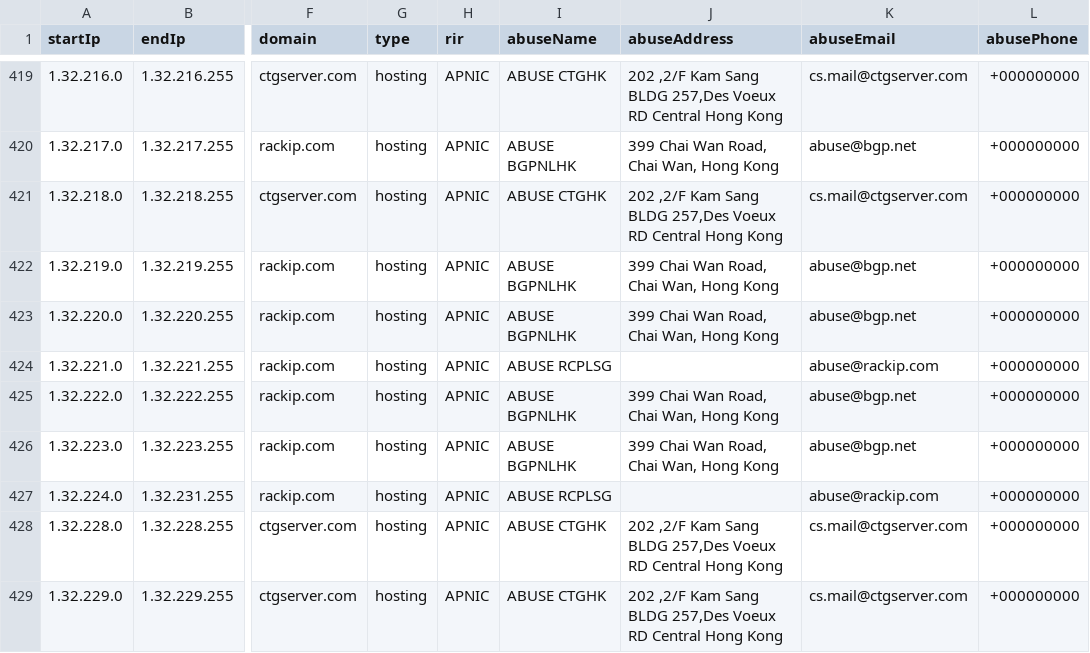
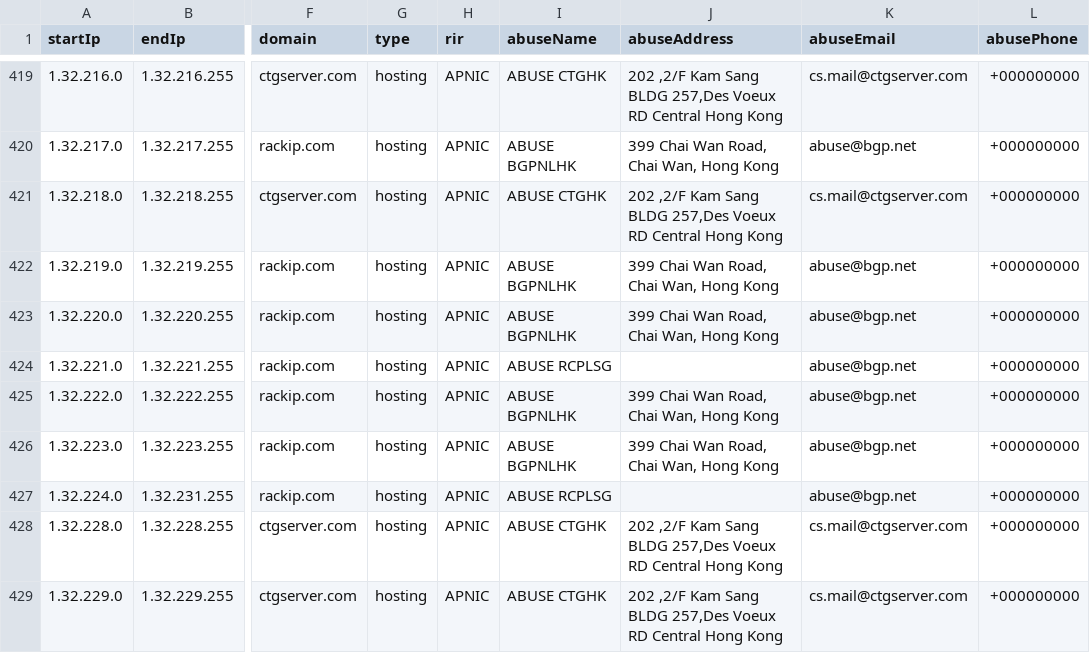
Before and after one commit to NikolaiT/IP-Address-API, a CSV file: databases/companySample.csv, drawn as a sheet; only a part is shown, gaps mark what is left out; the diff covers the shown part only; the diff names each change by its address in the sheet, - before the commit and + after, or states it on an @@ line.

```diff
--- a/databases/companySample.csv
+++ b/databases/companySample.csv
-K424 (abuseEmail): abuse@rackip.com
+K424 (abuseEmail): abuse@bgp.net
-K427 (abuseEmail): abuse@rackip.com
+K427 (abuseEmail): abuse@bgp.net
```
Also changed, not shown: 32 edited cells elsewhere in this file, databases/Enumerated-VPN-Database-Sample.csv, databases/HostingRangesIPv4-Sample.csv, 18 other files.
